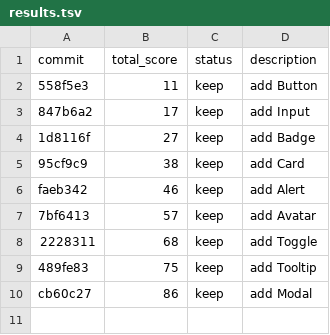
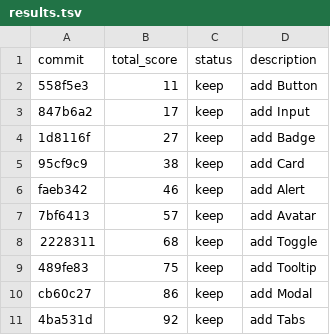
Before and after one commit to tanishqsh/auto-uikit, a TSV file: results.tsv, drawn as a sheet; the diff names each change by its address in the sheet, - before the commit and + after, or states it on an @@ line.

```diff
--- a/results.tsv
+++ b/results.tsv
+row 11: 4ba531d | 92 | keep | add Tabs
```
Also changed, not shown: 1 other file.
